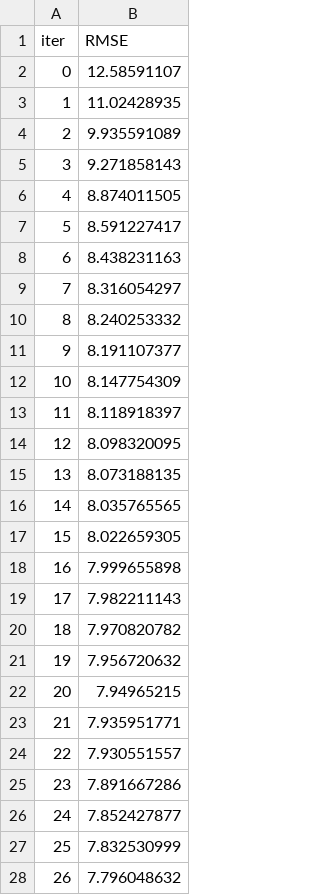
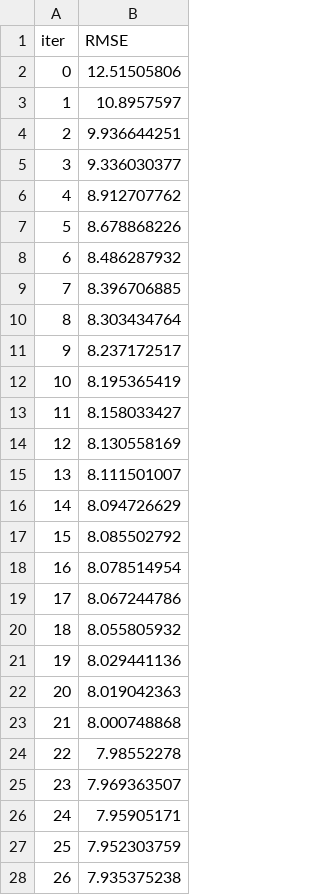
Before and after one commit to Kshitij40389/StudentPerformancePrediction, a TSV file: catboost_info/learn_error.tsv, drawn as a sheet; only a part is shown; the diff covers the shown part only.

```diff
--- a/catboost_info/learn_error.tsv
+++ b/catboost_info/learn_error.tsv
@@ -1,28 +1,28 @@
 iter	RMSE
-0	12.58591107
-1	11.02428935
-2	9.935591089
-3	9.271858143
-4	8.874011505
-5	8.591227417
-6	8.438231163
-7	8.316054297
-8	8.240253332
-9	8.191107377
-10	8.147754309
-11	8.118918397
-12	8.098320095
-13	8.073188135
-14	8.035765565
-15	8.022659305
-16	7.999655898
-17	7.982211143
-18	7.970820782
-19	7.956720632
-20	7.94965215
-21	7.935951771
-22	7.930551557
-23	7.891667286
-24	7.852427877
-25	7.832530999
-26	7.796048632
+0	12.51505806
+1	10.8957597
+2	9.936644251
+3	9.336030377
+4	8.912707762
+5	8.678868226
+6	8.486287932
+7	8.396706885
+8	8.303434764
+9	8.237172517
+10	8.195365419
+11	8.158033427
+12	8.130558169
+13	8.111501007
+14	8.094726629
+15	8.085502792
+16	8.078514954
+17	8.067244786
+18	8.055805932
+19	8.029441136
+20	8.019042363
+21	8.000748868
+22	7.98552278
+23	7.969363507
+24	7.95905171
+25	7.952303759
+26	7.935375238
```
Also changed, not shown: 73 edited cells elsewhere in this file, artifacts/data.csv, artifacts/test.csv, 15 other files.
